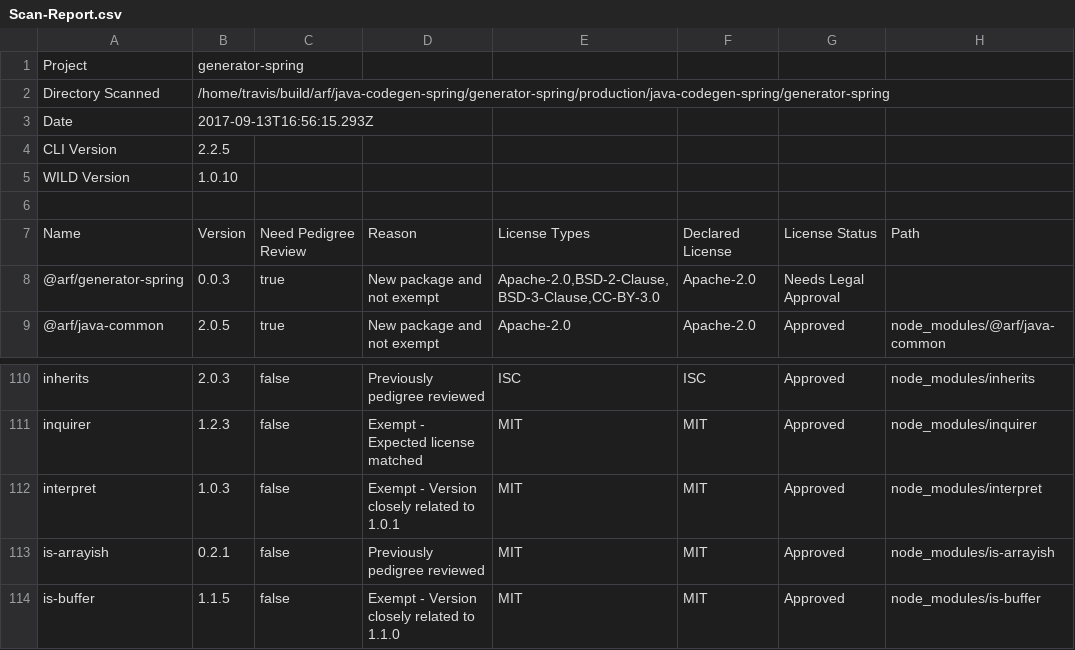
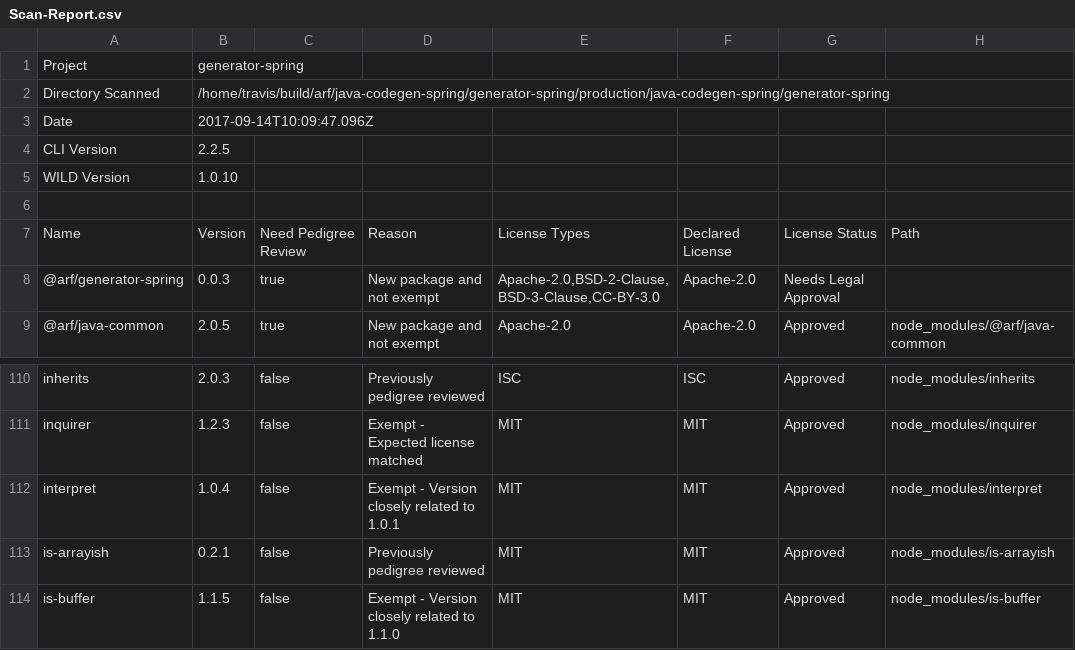
Before and after one commit to ibm-developer/generator-ibm-java-spring, a CSV file: docs/scan/Scan-Report.csv, drawn as a sheet; only a part is shown, gaps mark what is left out.

Commit message:
Update test coverage and code scan files

```diff
--- a/docs/scan/Scan-Report.csv
+++ b/docs/scan/Scan-Report.csv
@@ -2,3 +2,3 @@
 "Directory Scanned","/home/travis/build/arf/java-codegen-spring/generator-spring/production/java-codegen-spring/generator-spring"
-"Date","2017-09-13T16:56:15.293Z"
+"Date","2017-09-14T10:09:47.096Z"
 "CLI Version","2.2.5"
@@ -111,3 +111,3 @@
 "inquirer","1.2.3","false","Exempt - Expected license matched","MIT","MIT","Approved","node_modules/inquirer"
-"interpret","1.0.3","false","Exempt - Version closely related to 1.0.1","MIT","MIT","Approved","node_modules/interpret"
+"interpret","1.0.4","false","Exempt - Version closely related to 1.0.1","MIT","MIT","Approved","node_modules/interpret"
 "is-arrayish","0.2.1","false","Previously pedigree reviewed","MIT","MIT","Approved","node_modules/is-arrayish"
```
Also changed, not shown: 25 other files.
